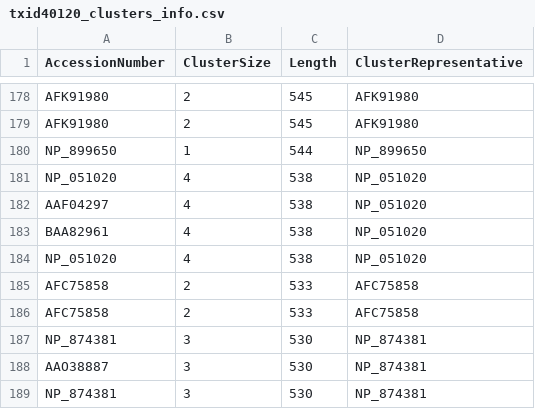
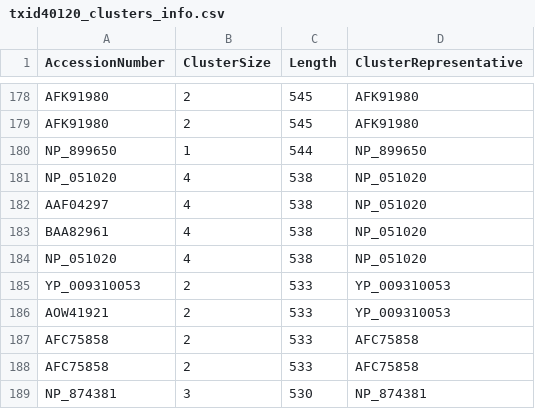
Before and after one commit to josephhughes/ViCTree, a CSV file: txid40120/txid40120_clusters_info.csv, drawn as a sheet; only a part is shown, gaps mark what is left out; the shorter side is filled out with more unchanged rows; the diff names each change by its address in the sheet, - before the commit and + after, or states it on an @@ line.

```diff
--- a/txid40120/txid40120_clusters_info.csv
+++ b/txid40120/txid40120_clusters_info.csv
+row 185: YP_009310053 | 2 | 533 | YP_009310053
+row 186: AOW41921 | 2 | 533 | YP_009310053
```
Also changed, not shown: txid40120/txid40120.csv, txid40120/txid40120_label.csv, 14 other files.
